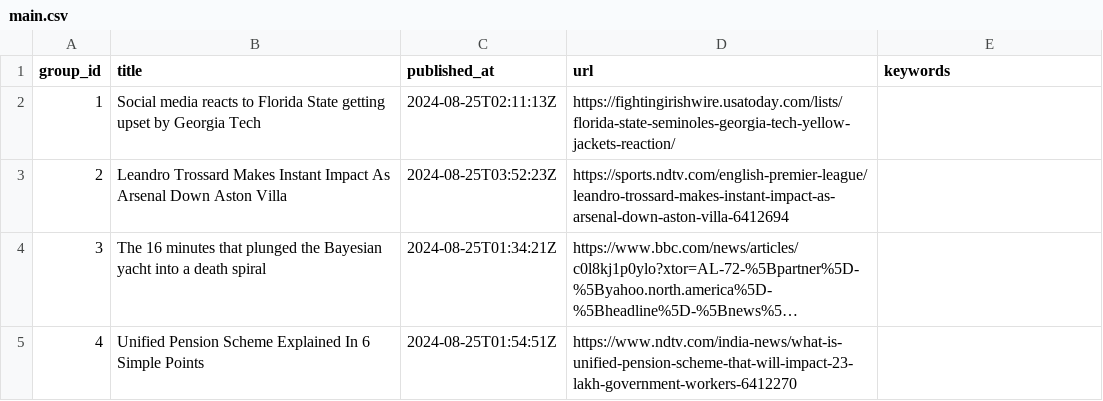
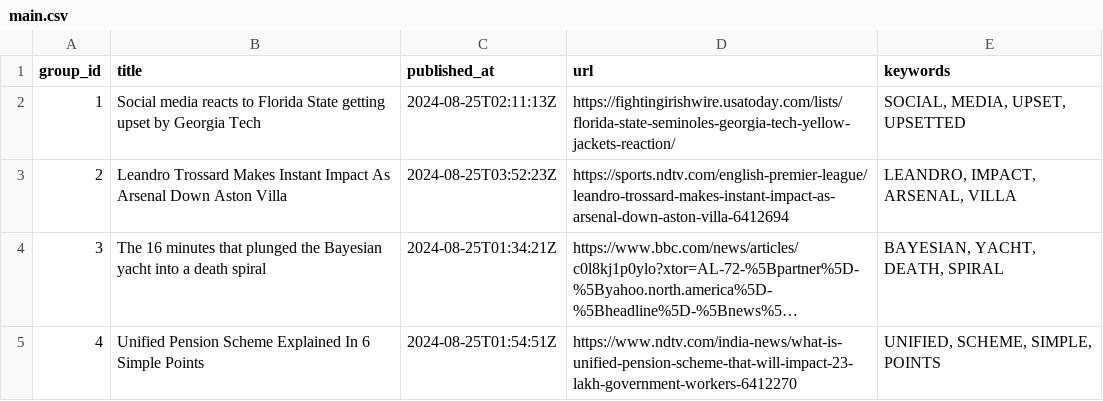
Before and after one commit to lileungws/whatsnews01, a CSV file: web/data/main.csv, drawn as a sheet; long unchanged cells end in …; the diff names each change by its address in the sheet, - before the commit and + after, or states it on an @@ line.

Commit message:
Update keywords main.csv

```diff
--- a/web/data/main.csv
+++ b/web/data/main.csv
-E2 (keywords): (empty)
+E2 (keywords): SOCIAL, MEDIA, UPSET, UPSETTED
-E3 (keywords): (empty)
+E3 (keywords): LEANDRO, IMPACT, ARSENAL, VILLA
-E4 (keywords): (empty)
+E4 (keywords): BAYESIAN, YACHT, DEATH, SPIRAL
-E5 (keywords): (empty)
+E5 (keywords): UNIFIED, SCHEME, SIMPLE, POINTS
```
Also changed, not shown: history/history.csv.
